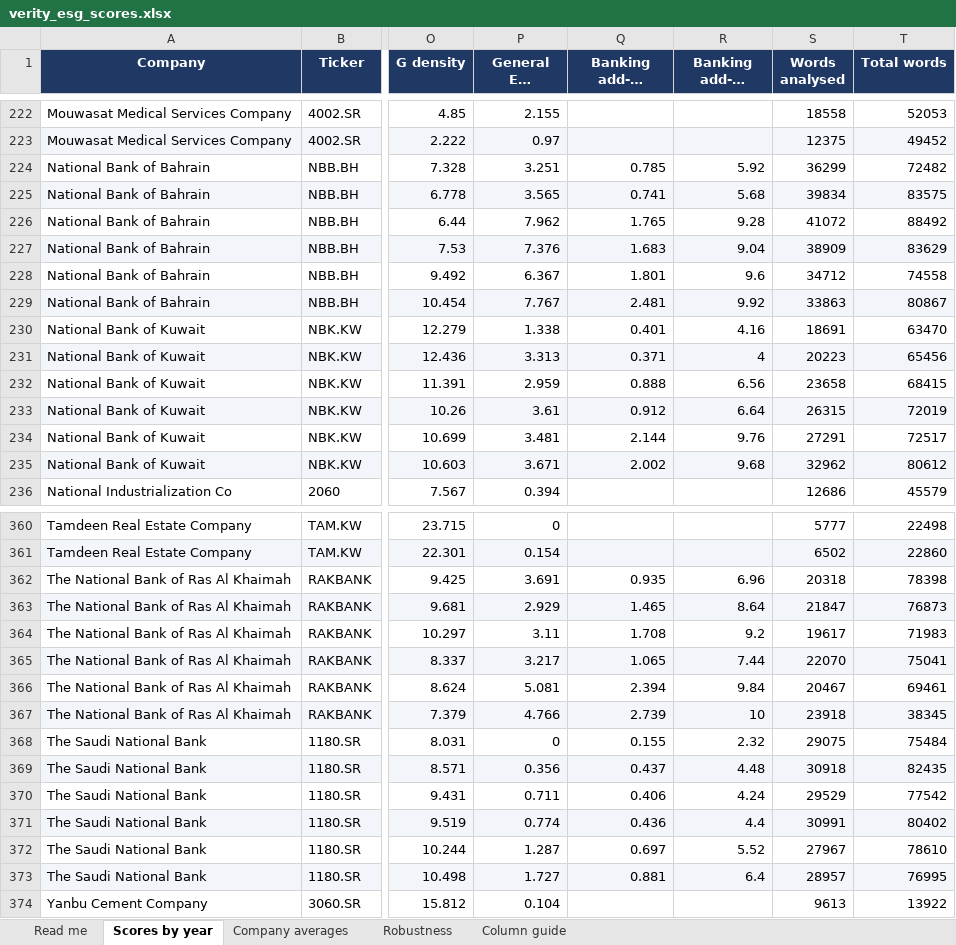
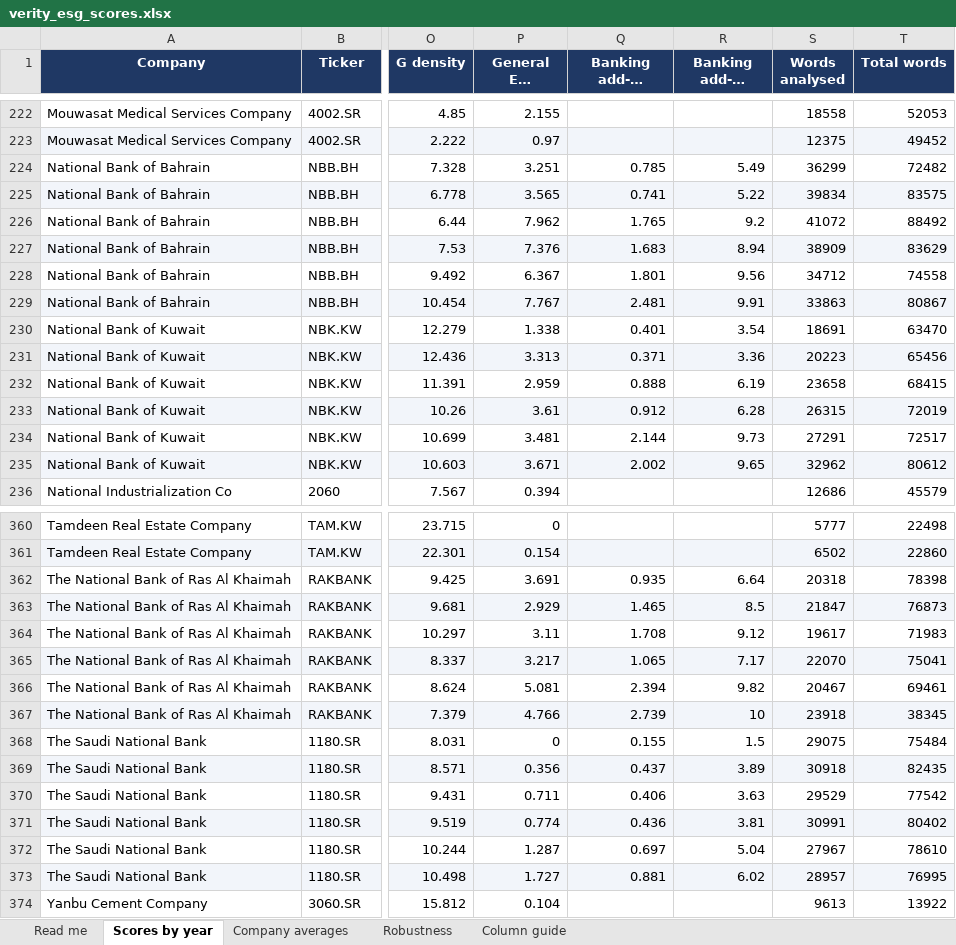
Before and after one commit to i-am-hamza/Verity, an Excel workbook: docs/exports/verity_esg_scores.xlsx, sheet Scores by year, drawn as a sheet; only a part is shown, gaps mark what is left out; long unchanged cells end in …; values as stored, in another font and other column widths than the file's, no borders; conditional formats not drawn; the diff covers the shown part only; the diff names each change by its address in the sheet, - before the commit and + after, or states it on an @@ line.

```diff
--- a/docs/exports/verity_esg_scores.xlsx (sheet Scores by year)
+++ b/docs/exports/verity_esg_scores.xlsx (sheet Scores by year)
-R224 (Banking add-on score): 5.92
+R224 (Banking add-on score): 5.49
-R225 (Banking add-on score): 5.68
+R225 (Banking add-on score): 5.22
-R226 (Banking add-on score): 9.28
+R226 (Banking add-on score): 9.2
-R227 (Banking add-on score): 9.04
+R227 (Banking add-on score): 8.94
-R228 (Banking add-on score): 9.6
+R228 (Banking add-on score): 9.56
-R229 (Banking add-on score): 9.92
+R229 (Banking add-on score): 9.91
-R230 (Banking add-on score): 4.16
+R230 (Banking add-on score): 3.54
-R231 (Banking add-on score): 4
+R231 (Banking add-on score): 3.36
-R232 (Banking add-on score): 6.56
+R232 (Banking add-on score): 6.19
-R233 (Banking add-on score): 6.64
+R233 (Banking add-on score): 6.28
-R234 (Banking add-on score): 9.76
+R234 (Banking add-on score): 9.73
-R235 (Banking add-on score): 9.68
+R235 (Banking add-on score): 9.65
-R362 (Banking add-on score): 6.96
+R362 (Banking add-on score): 6.64
-R363 (Banking add-on score): 8.64
+R363 (Banking add-on score): 8.5
-R364 (Banking add-on score): 9.2
+R364 (Banking add-on score): 9.12
-R365 (Banking add-on score): 7.44
+R365 (Banking add-on score): 7.17
-R366 (Banking add-on score): 9.84
+R366 (Banking add-on score): 9.82
-R368 (Banking add-on score): 2.32
+R368 (Banking add-on score): 1.5
-R369 (Banking add-on score): 4.48
+R369 (Banking add-on score): 3.89
-R370 (Banking add-on score): 4.24
+R370 (Banking add-on score): 3.63
-R371 (Banking add-on score): 4.4
+R371 (Banking add-on score): 3.81
-R372 (Banking add-on score): 5.52
+R372 (Banking add-on score): 5.04
-R373 (Banking add-on score): 6.4
+R373 (Banking add-on score): 6.02
```
Also changed, not shown: 126 edited cells elsewhere in this sheet, sheet Company averages, 3 other files.
